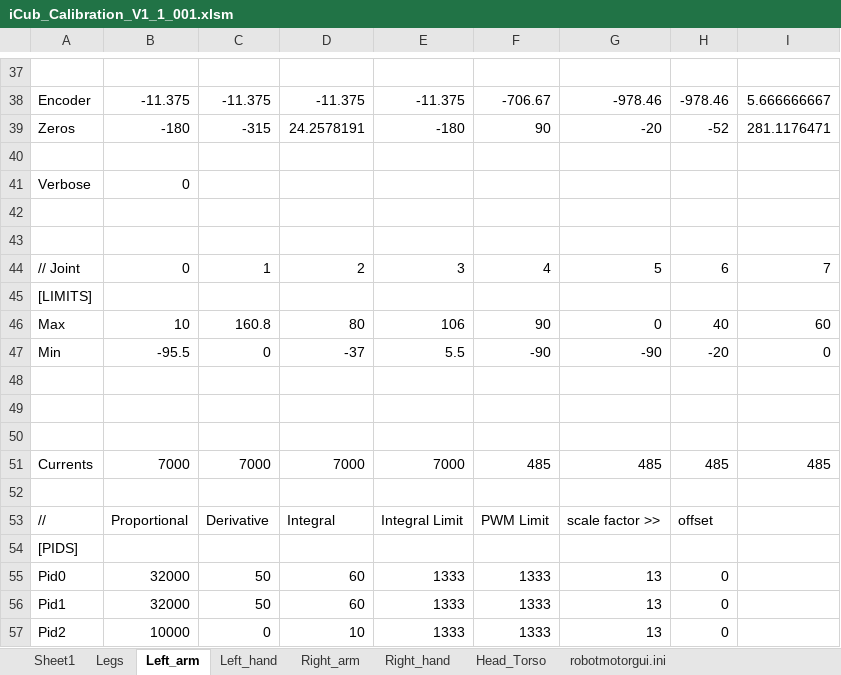
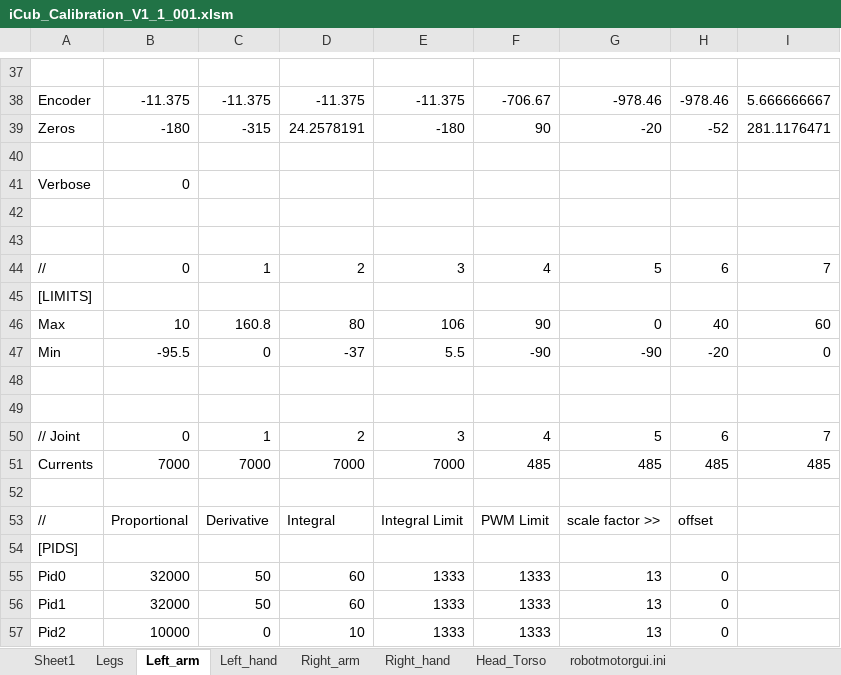
Before and after one commit to robotology/icub-main, an Excel workbook: app/iCubTemplateV1_1/iCub_Calibration_V1_1_001.xlsm, sheet Left_arm, drawn as a sheet; only a part is shown, gaps mark what is left out; values as stored, in another font and other column widths than the file's, no borders; removed rows and columns are numbered as before the commit, all else as after; the diff names each change by its address in the sheet, - before the commit and + after, or states it on an @@ line.

```diff
--- a/app/iCubTemplateV1_1/iCub_Calibration_V1_1_001.xlsm (sheet Left_arm)
+++ b/app/iCubTemplateV1_1/iCub_Calibration_V1_1_001.xlsm (sheet Left_arm)
-row 44: // Joint | 0 | 1 | 2 | 3 | 4 | 5 | 6 | 7
+row 44: // | 0 | 1 | 2 | 3 | 4 | 5 | 6 | 7
-row 50: (empty)
+row 50: // Joint | 0 | 1 | 2 | 3 | 4 | 5 | 6 | 7
```
Also changed, not shown: sheet Right_arm, sheet Legs, sheet Sheet1.
